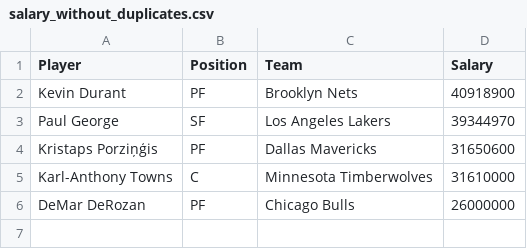
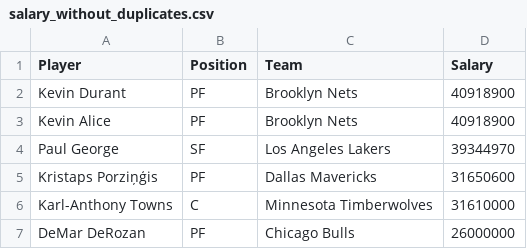
Before and after one commit to flyingpumpking/STAT471, a CSV file: Lab1/Exercise/data/salary_without_duplicates.csv, drawn as a sheet.

```diff
--- a/Lab1/Exercise/data/salary_without_duplicates.csv
+++ b/Lab1/Exercise/data/salary_without_duplicates.csv
@@ -2,2 +2,3 @@ Player,Position,Team,Salary
 Kevin Durant,PF,Brooklyn Nets,40918900
+Kevin Alice,PF,Brooklyn Nets,40918900
 Paul George,SF,Los Angeles Lakers,39344970
```
Also changed, not shown: 2 other files.
